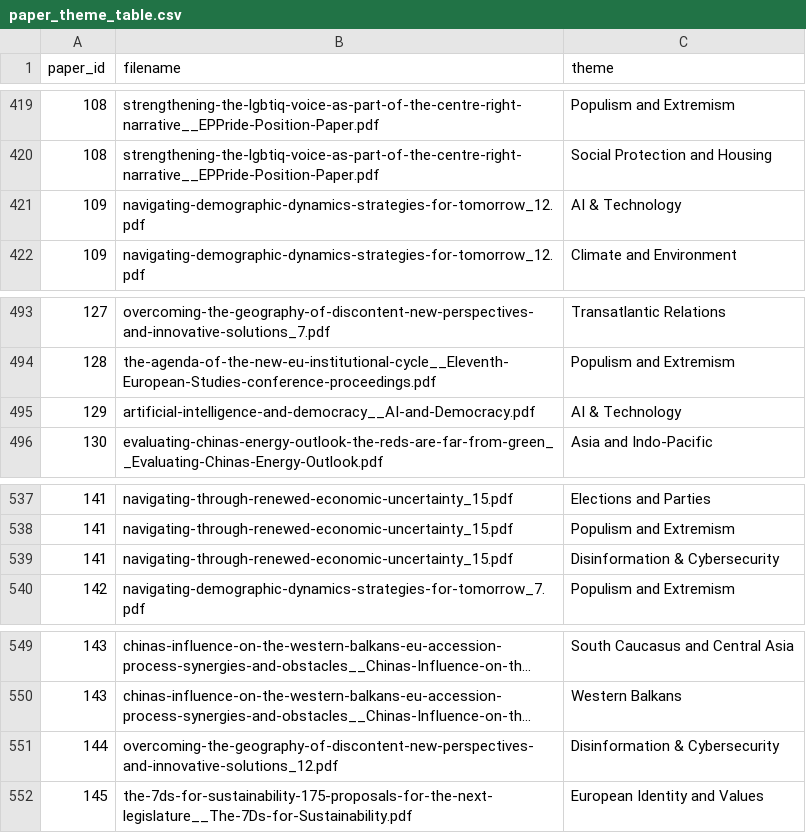
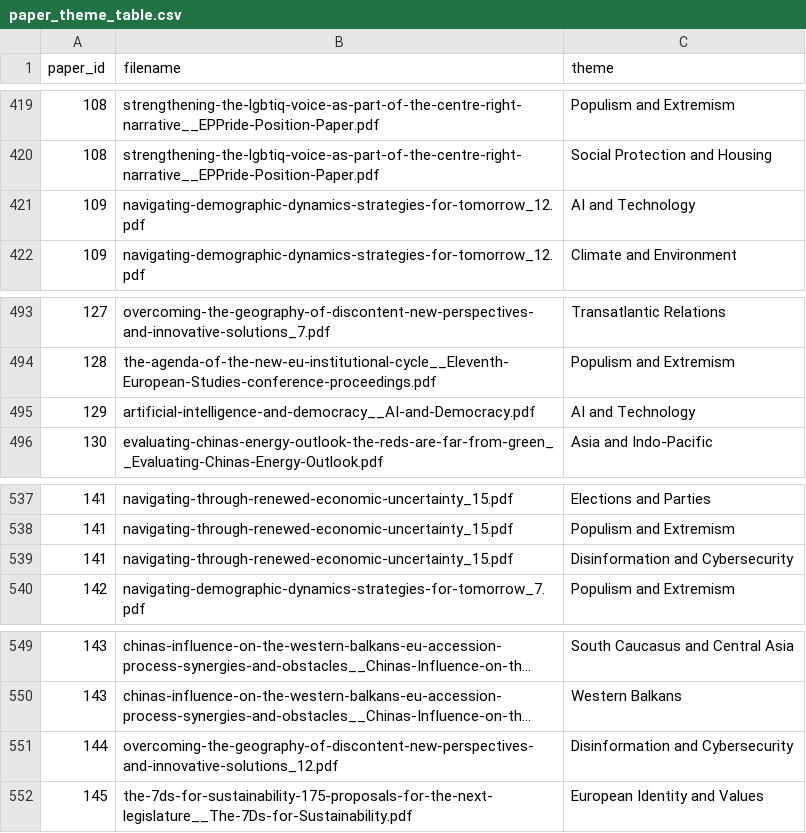
Before and after one commit to Elukosius/martens-cluster-analysis, a CSV file: data/paper_theme_table.csv, drawn as a sheet; only a part is shown, gaps mark what is left out; long unchanged cells end in …; the diff covers the shown part only; the diff names each change by its address in the sheet, - before the commit and + after, or states it on an @@ line.

```diff
--- a/data/paper_theme_table.csv
+++ b/data/paper_theme_table.csv
-C421 (theme): AI & Technology
+C421 (theme): AI and Technology
-C495 (theme): AI & Technology
+C495 (theme): AI and Technology
-C539 (theme): Disinformation & Cybersecurity
+C539 (theme): Disinformation and Cybersecurity
-C551 (theme): Disinformation & Cybersecurity
+C551 (theme): Disinformation and Cybersecurity
```
Also changed, not shown: 5 edited cells elsewhere in this file, data/theme_counts.csv, data/theme_words.csv, 7 other files.
